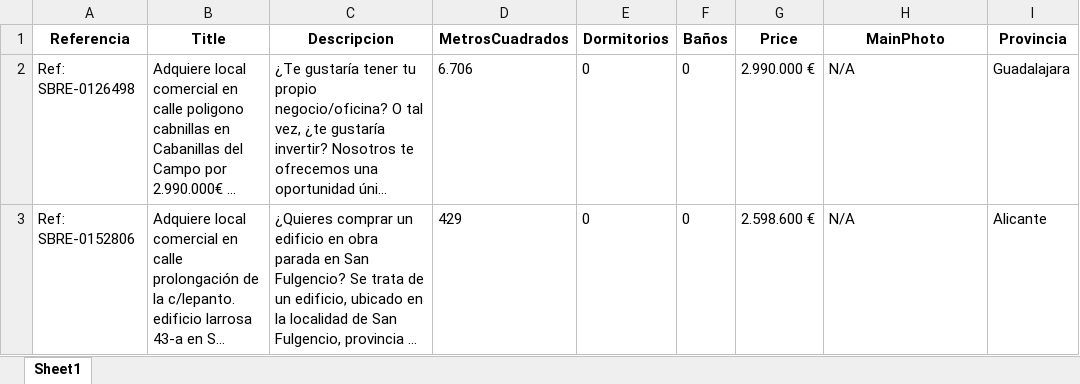
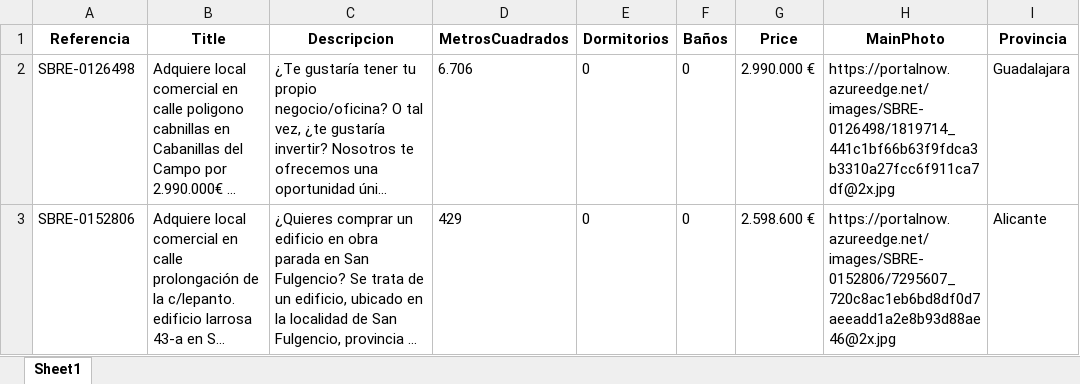
Before and after one commit to arquidev8/vivantiScraping, an Excel workbook: properties_data_0.xlsx, sheet Sheet1, drawn as a sheet; only a part is shown; long unchanged cells end in …; values as stored, in another font and other column widths than the file's, no borders; the diff covers the shown part only; the diff names each change by its address in the sheet, - before the commit and + after, or states it on an @@ line.

```diff
--- a/properties_data_0.xlsx (sheet Sheet1)
+++ b/properties_data_0.xlsx (sheet Sheet1)
-A2 (Referencia): Ref: SBRE-0126498
+A2 (Referencia): SBRE-0126498
-H2 (MainPhoto): N/A
+H2 (MainPhoto): https://portalnow.azureedge.net/images/SBRE-0126498/1819714_441c1bf66b63f9fdca3b3310a27fcc6f911ca7df@2x.jpg
-A3 (Referencia): Ref: SBRE-0152806
+A3 (Referencia): SBRE-0152806
-H3 (MainPhoto): N/A
+H3 (MainPhoto): https://portalnow.azureedge.net/images/SBRE-0152806/7295607_720c8ac1eb6bd8df0d7aeeadd1a2e8b93d88ae46@2x.jpg
```
Also changed, not shown: 5 added rows and 2 edited cells elsewhere in this sheet, 3 other files.
